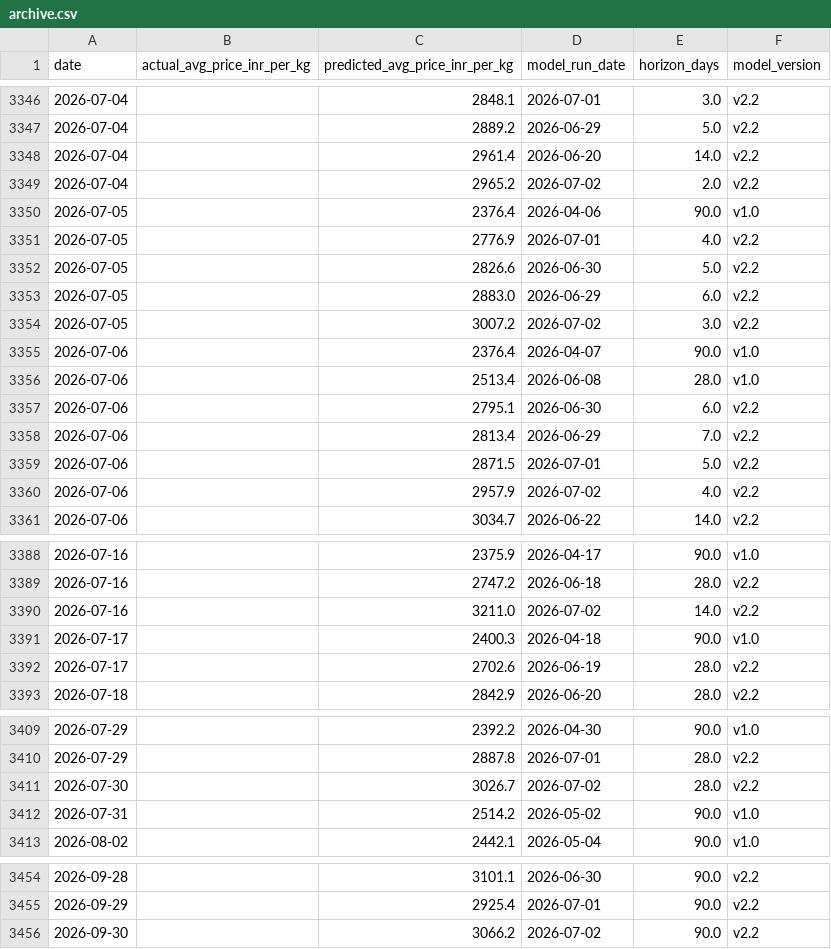
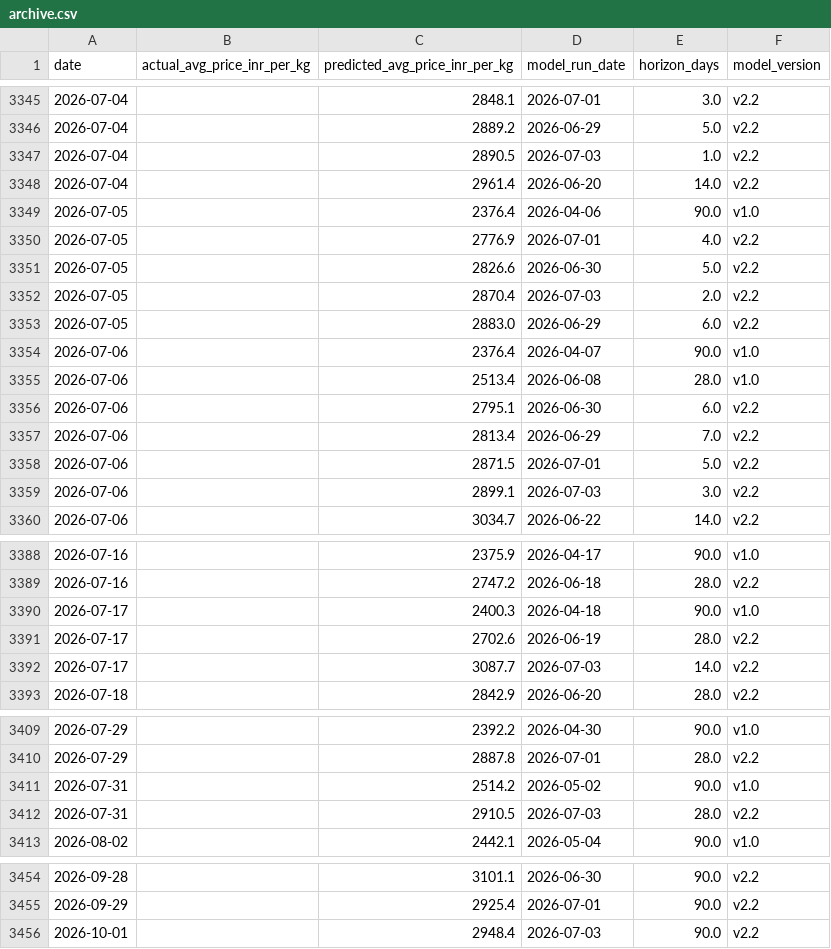
Before and after one commit to josephsebk/CardamomPulse, a CSV file: cardamom_webapp/data/archive.csv, drawn as a sheet; only a part is shown, gaps mark what is left out; the diff covers the shown part only.

```diff
--- a/cardamom_webapp/data/archive.csv
+++ b/cardamom_webapp/data/archive.csv
@@ -3347,4 +3346,4 @@ date,actual_avg_price_inr_per_kg,predicted_avg_price_inr_per_kg,model_run_date,h
 2026-07-04,,2889.2,2026-06-29,5.0,v2.2
+2026-07-04,,2890.5,2026-07-03,1.0,v2.2
 2026-07-04,,2961.4,2026-06-20,14.0,v2.2
-2026-07-04,,2965.2,2026-07-02,2.0,v2.2
 2026-07-05,,2376.4,2026-04-06,90.0,v1.0
@@ -3352,4 +3351,4 @@ date,actual_avg_price_inr_per_kg,predicted_avg_price_inr_per_kg,model_run_date,h
 2026-07-05,,2826.6,2026-06-30,5.0,v2.2
+2026-07-05,,2870.4,2026-07-03,2.0,v2.2
 2026-07-05,,2883.0,2026-06-29,6.0,v2.2
-2026-07-05,,3007.2,2026-07-02,3.0,v2.2
 2026-07-06,,2376.4,2026-04-07,90.0,v1.0
@@ -3359,3 +3358,3 @@ date,actual_avg_price_inr_per_kg,predicted_avg_price_inr_per_kg,model_run_date,h
 2026-07-06,,2871.5,2026-07-01,5.0,v2.2
-2026-07-06,,2957.9,2026-07-02,4.0,v2.2
+2026-07-06,,2899.1,2026-07-03,3.0,v2.2
 2026-07-06,,3034.7,2026-06-22,14.0,v2.2
@@ -3389,5 +3389,5 @@ date,actual_avg_price_inr_per_kg,predicted_avg_price_inr_per_kg,model_run_date,h
 2026-07-16,,2747.2,2026-06-18,28.0,v2.2
-2026-07-16,,3211.0,2026-07-02,14.0,v2.2
 2026-07-17,,2400.3,2026-04-18,90.0,v1.0
 2026-07-17,,2702.6,2026-06-19,28.0,v2.2
+2026-07-17,,3087.7,2026-07-03,14.0,v2.2
 2026-07-18,,2842.9,2026-06-20,28.0,v2.2
@@ -3410,4 +3410,4 @@ date,actual_avg_price_inr_per_kg,predicted_avg_price_inr_per_kg,model_run_date,h
 2026-07-29,,2887.8,2026-07-01,28.0,v2.2
-2026-07-30,,3026.7,2026-07-02,28.0,v2.2
 2026-07-31,,2514.2,2026-05-02,90.0,v1.0
+2026-07-31,,2910.5,2026-07-03,28.0,v2.2
 2026-08-02,,2442.1,2026-05-04,90.0,v1.0
@@ -3455,2 +3455,2 @@ date,actual_avg_price_inr_per_kg,predicted_avg_price_inr_per_kg,model_run_date,h
 2026-09-29,,2925.4,2026-07-01,90.0,v2.2
-2026-09-30,,3066.2,2026-07-02,90.0,v2.2
+2026-10-01,,2948.4,2026-07-03,90.0,v2.2
```
Also changed, not shown: 4 added rows, 4 removed rows and 21 edited cells elsewhere in this file, 4 other files.
